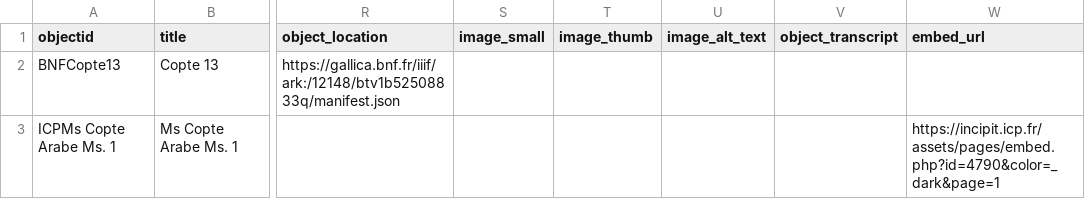
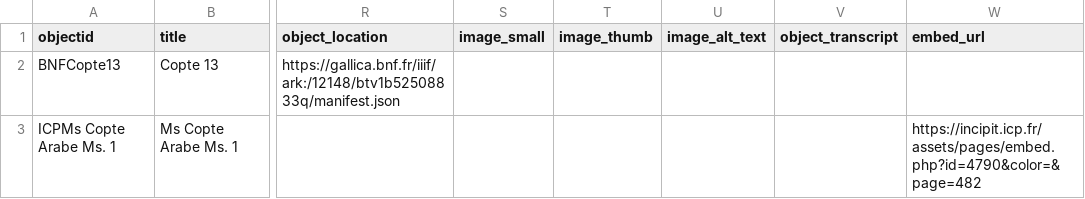
Before and after one commit to EvanJen-dev/CAMC, a CSV file: _data/demo-compoundobjects-metadata.csv, drawn as a sheet; only a part is shown, gaps mark what is left out; the diff names each change by its address in the sheet, - before the commit and + after, or states it on an @@ line.

Commit message:
Update demo-compoundobjects-metadata.csv

```diff
--- a/_data/demo-compoundobjects-metadata.csv
+++ b/_data/demo-compoundobjects-metadata.csv
-W3 (embed_url): https://incipit.icp.fr/assets/pages/embed.php?id=4790&color=_dark&page=1
+W3 (embed_url): https://incipit.icp.fr/assets/pages/embed.php?id=4790&color=&page=482
```
